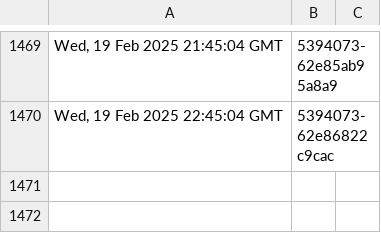
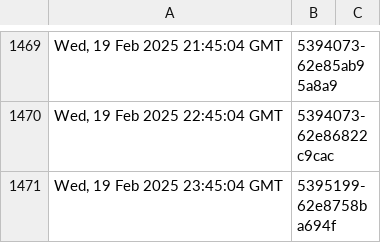
Before and after one commit to dnmvisser/test123, a TSV file: edugain-seen.tsv, drawn as a sheet; only a part is shown, gaps mark what is left out; the diff names each change by its address in the sheet, - before the commit and + after, or states it on an @@ line.

```diff
--- a/edugain-seen.tsv
+++ b/edugain-seen.tsv
+row 1471: Wed, 19 Feb 2025 23:45:04 GMT | 5395199-62e8758ba694f
```
Also changed, not shown: 1 other file.
